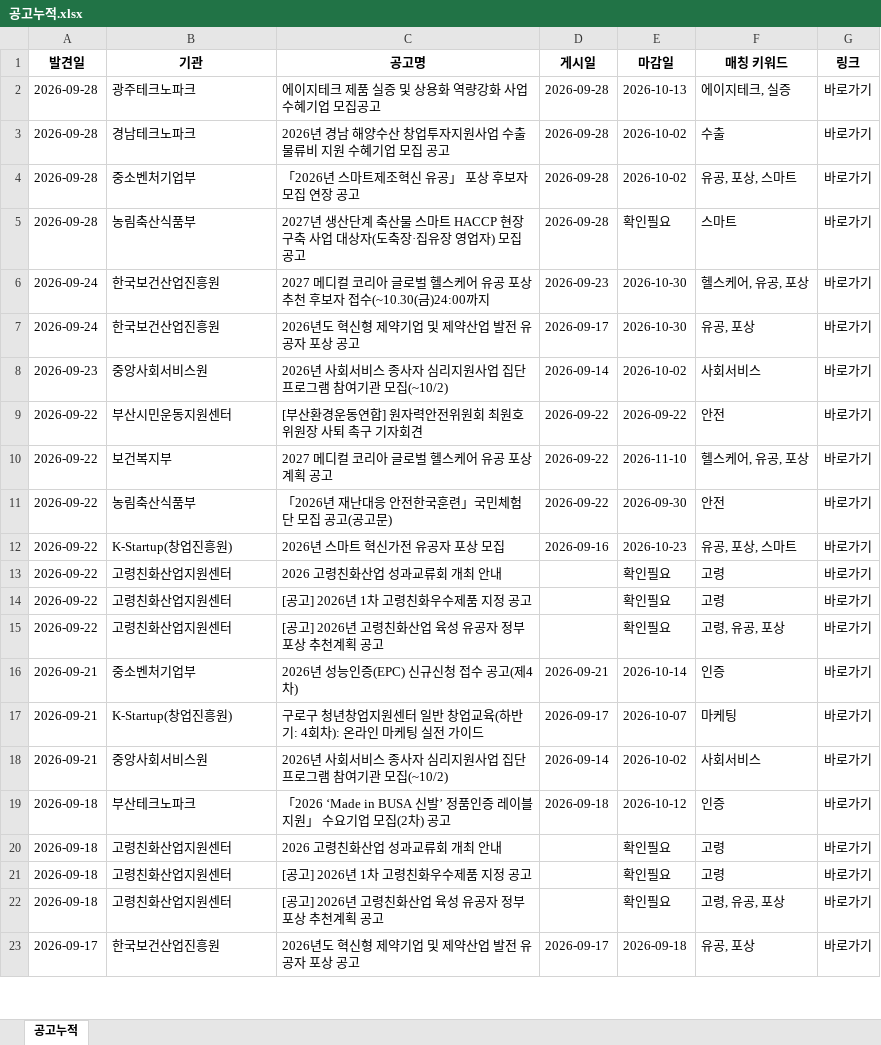
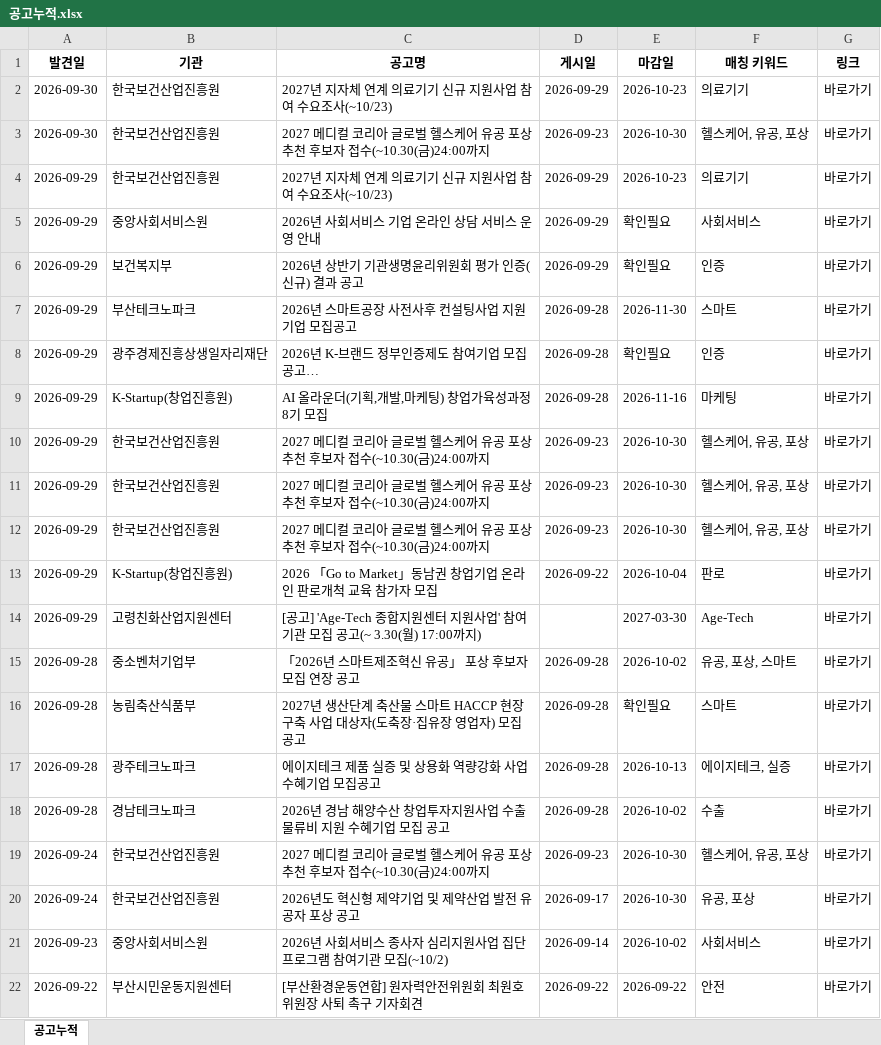
Before and after one commit to DOYUN07/09.08-New2-Research-Automation, an Excel workbook: 공고누적.xlsx, sheet 공고누적, drawn as a sheet; only a part is shown; the shorter side is filled out with more unchanged rows; values as stored, in another font and other column widths than the file's, no borders; the diff names each change by its address in the sheet, - before the commit and + after, or states it on an @@ line.

```diff
--- a/공고누적.xlsx (sheet 공고누적)
+++ b/공고누적.xlsx (sheet 공고누적)
+row 2: 2026-09-30 | 한국보건산업진흥원 | 2027년 지자체 연계 의료기기 신규 지원사업 참여 수요조사(~10/23) | 2026-09-29 | 2026-10-23 | 의료기기 | 바로가기
+row 3: 2026-09-30 | 한국보건산업진흥원 | 2027 메디컬 코리아 글로벌 헬스케어 유공 포상 추천 후보자 접수(~10.30(금)24:00까지 | 2026-09-23 | 2026-10-30 | 헬스케어, 유공, 포상 | 바로가기
+row 4: 2026-09-29 | 한국보건산업진흥원 | 2027년 지자체 연계 의료기기 신규 지원사업 참여 수요조사(~10/23) | 2026-09-29 | 2026-10-23 | 의료기기 | 바로가기
+row 5: 2026-09-29 | 중앙사회서비스원 | 2026년 사회서비스 기업 온라인 상담 서비스 운영 안내 | 2026-09-29 | 확인필요 | 사회서비스 | 바로가기
+row 6: 2026-09-29 | 보건복지부 | 2026년 상반기 기관생명윤리위원회 평가 인증(신규) 결과 공고 | 2026-09-29 | 확인필요 | 인증 | 바로가기
+row 7: 2026-09-29 | 부산테크노파크 | 2026년 스마트공장 사전사후 컨설팅사업 지원기업 모집공고 | 2026-09-28 | 2026-11-30 | 스마트 | 바로가기
+row 8: 2026-09-29 | 광주경제진흥상생일자리재단 | 2026년 K-브랜드 정부인증제도 참여기업 모집 공고… | 2026-09-28 | 확인필요 | 인증 | 바로가기
+row 9: 2026-09-29 | K-Startup(창업진흥원) | AI 올라운더(기획,개발,마케팅) 창업가육성과정 8기 모집 | 2026-09-28 | 2026-11-16 | 마케팅 | 바로가기
+row 10: 2026-09-29 | 한국보건산업진흥원 | 2027 메디컬 코리아 글로벌 헬스케어 유공 포상 추천 후보자 접수(~10.30(금)24:00까지 | 2026-09-23 | 2026-10-30 | 헬스케어, 유공, 포상 | 바로가기
+row 11: 2026-09-29 | 한국보건산업진흥원 | 2027 메디컬 코리아 글로벌 헬스케어 유공 포상 추천 후보자 접수(~10.30(금)24:00까지 | 2026-09-23 | 2026-10-30 | 헬스케어, 유공, 포상 | 바로가기
+row 12: 2026-09-29 | 한국보건산업진흥원 | 2027 메디컬 코리아 글로벌 헬스케어 유공 포상 추천 후보자 접수(~10.30(금)24:00까지 | 2026-09-23 | 2026-10-30 | 헬스케어, 유공, 포상 | 바로가기
+row 13: 2026-09-29 | K-Startup(창업진흥원) | 2026 「Go to Market」동남권 창업기업 온라인 판로개척 교육 참가자 모집 | 2026-09-22 | 2026-10-04 | 판로 | 바로가기
+row 14: 2026-09-29 | 고령친화산업지원센터 | [공고] 'Age-Tech 종합지원센터 지원사업' 참여기관 모집 공고(~ 3.30(월) 17:00까지) |  | 2027-03-30 | Age-Tech | 바로가기
@@ row 4 moved to row 15: 2026-09-28 @@
@@ row 5 moved to row 16: 2026-09-28 @@
```
Also changed, not shown: 2 other files.
